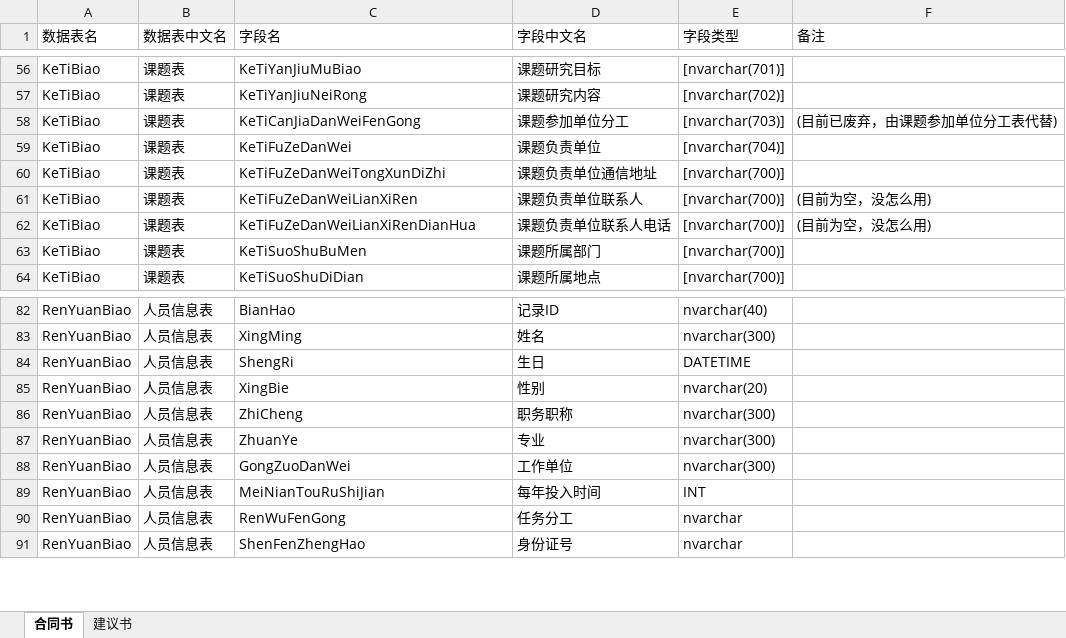
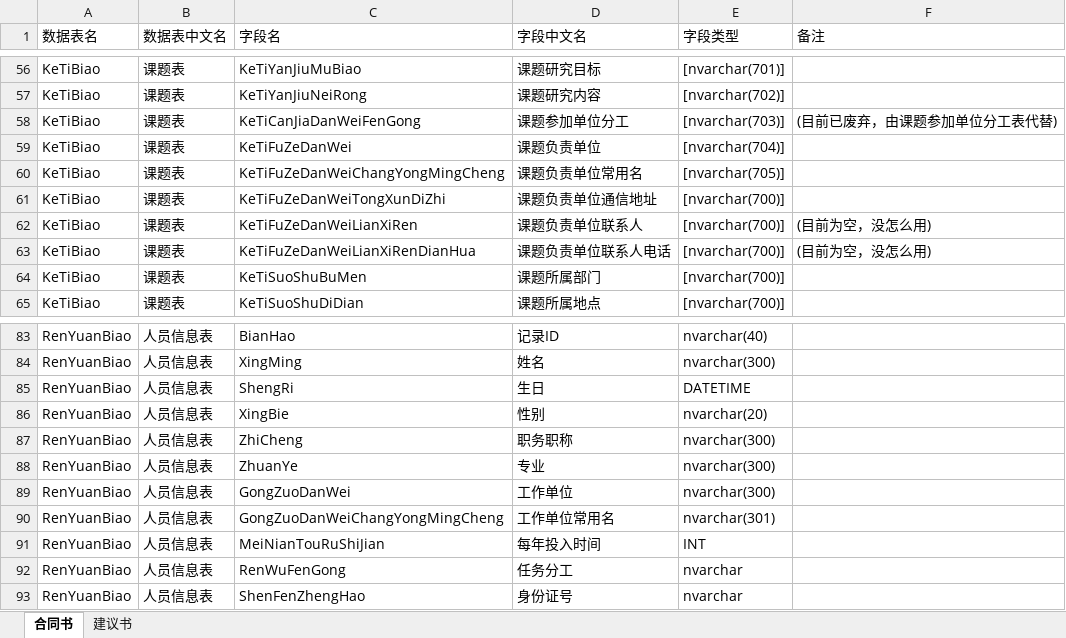
Before and after one commit to wcss2010/PublicReporter, an Excel workbook: Code/ProjectReporterPlugin/合同书与建议书数据表汇总.xlsx, sheet 合同书, drawn as a sheet; only a part is shown, gaps mark what is left out; values as stored, in another font and other column widths than the file's, no borders; the diff names each change by its address in the sheet, - before the commit and + after, or states it on an @@ line.

```diff
--- a/Code/ProjectReporterPlugin/合同书与建议书数据表汇总.xlsx (sheet 合同书)
+++ b/Code/ProjectReporterPlugin/合同书与建议书数据表汇总.xlsx (sheet 合同书)
+row 60: KeTiBiao | 课题表 | KeTiFuZeDanWeiChangYongMingCheng | 课题负责单位常用名 | [nvarchar(705)]
+row 90: RenYuanBiao | 人员信息表 | GongZuoDanWeiChangYongMingCheng | 工作单位常用名 | nvarchar(301)
```
Also changed, not shown: 4 other files.
